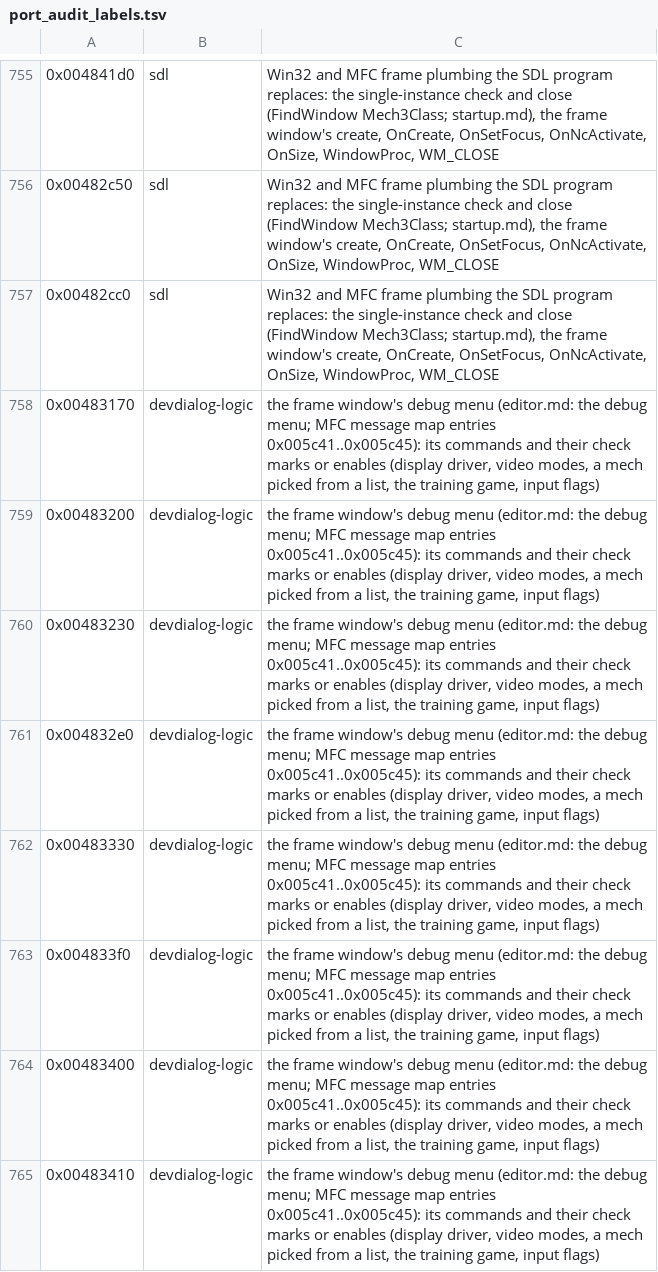
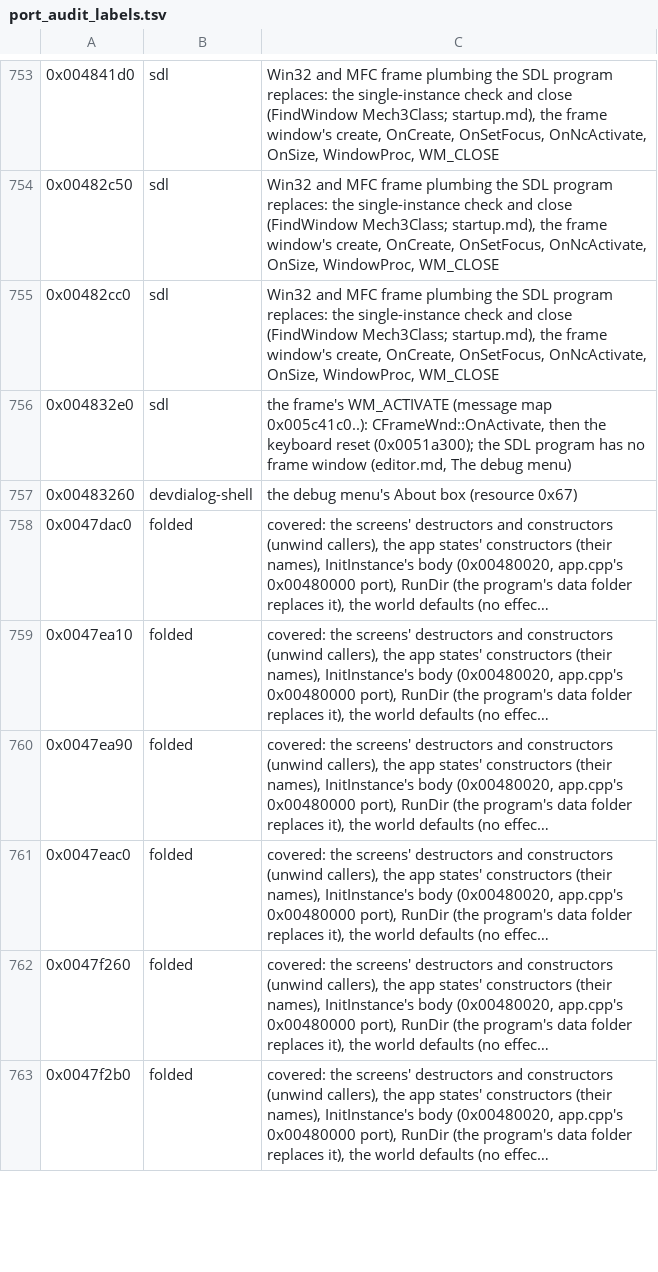
Before and after one commit to telltaleatheist/mech1-remake-re, a TSV file: tools/analysis/port_audit_labels.tsv, drawn as a sheet; only a part is shown, gaps mark what is left out; the shorter side is filled out with more unchanged rows; long unchanged cells end in …; the diff covers the shown part only.

Commit message:
S9: the developers' menu and dialogs (mech3/debug_dialogs, preserved, unwired): the frame's debug menu (resource 147) handlers 0x483150..0x483640 with the byte clears 0x483390.., the 640 x 480 update 0x483510, the toggles and Reset Options 0x4835f0; Select Mech 0x432c60/0x432d30/0x432da0; Vehicle Select 0x4a3550/0x4af000/0x4aefb0 (Cancel takes the selection, as the exe; FIX (A): no call through the unset +0x60 with fewer than two mechs); Camera Properties 0x40bb00; FIX (A) a nameless device in the Fullscreen update; test_debug_dialogs against the exe (12,028 cases, 9 breaks); editor.md The debug menu, a discovery; 0x4832e0 relabelled replaced

```diff
--- a/tools/analysis/port_audit_labels.tsv
+++ b/tools/analysis/port_audit_labels.tsv
@@ -757,9 +755,2 @@
 0x00482cc0	sdl	Win32 and MFC frame plumbing the SDL program replaces: the single-instance check and close (FindWindow Mech3Class; startup.md), the frame window's create, OnCreate, OnSetFocus, OnNcActivate, OnSize, WindowProc, WM_CLOSE
-0x00483170	devdialog-logic	the frame window's debug menu (editor.md: the debug menu; MFC message map entries 0x005c41..0x005c45): its commands and their check marks or enables (display driver, video modes, a mech picked from a list, the training game, input flags)
-0x00483200	devdialog-logic	the frame window's debug menu (editor.md: the debug menu; MFC message map entries 0x005c41..0x005c45): its commands and their check marks or enables (display driver, video modes, a mech picked from a list, the training game, input flags)
-0x00483230	devdialog-logic	the frame window's debug menu (editor.md: the debug menu; MFC message map entries 0x005c41..0x005c45): its commands and their check marks or enables (display driver, video modes, a mech picked from a list, the training game, input flags)
-0x004832e0	devdialog-logic	the frame window's debug menu (editor.md: the debug menu; MFC message map entries 0x005c41..0x005c45): its commands and their check marks or enables (display driver, video modes, a mech picked from a list, the training game, input flags)
-0x00483330	devdialog-logic	the frame window's debug menu (editor.md: the debug menu; MFC message map entries 0x005c41..0x005c45): its commands and their check marks or enables (display driver, video modes, a mech picked from a list, the training game, input flags)
-0x004833f0	devdialog-logic	the frame window's debug menu (editor.md: the debug menu; MFC message map entries 0x005c41..0x005c45): its commands and their check marks or enables (display driver, video modes, a mech picked from a list, the training game, input flags)
-0x00483400	devdialog-logic	the frame window's debug menu (editor.md: the debug menu; MFC message map entries 0x005c41..0x005c45): its commands and their check marks or enables (display driver, video modes, a mech picked from a list, the training game, input flags)
-0x00483410	devdialog-logic	the frame window's debug menu (editor.md: the debug menu; MFC message map entries 0x005c41..0x005c45): its commands and their check marks or enables (display driver, video modes, a mech picked from a list, the training game, input flags)
+0x004832e0	sdl	the frame's WM_ACTIVATE (message map 0x005c41c0..): CFrameWnd::OnActivate, then the keyboard reset (0x0051a300); the SDL program has no frame window (editor.md, The debug menu)
```
Also changed, not shown: 13 removed rows elsewhere in this file, 9 other files.
